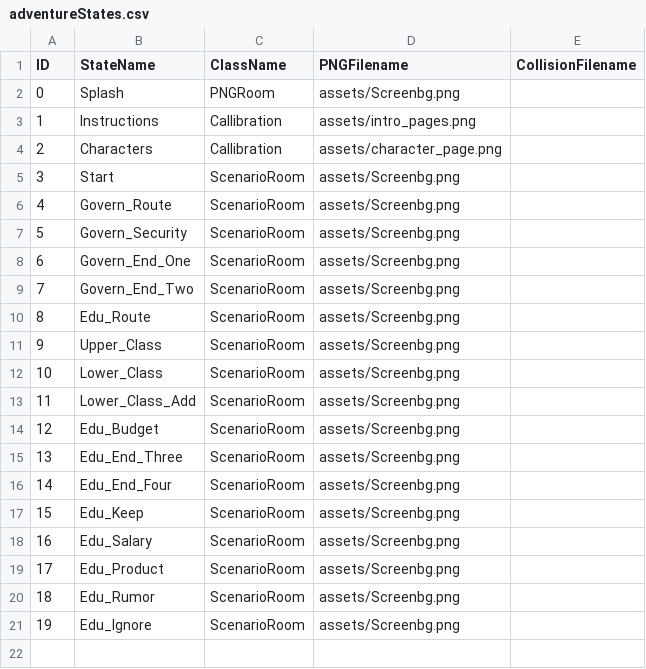
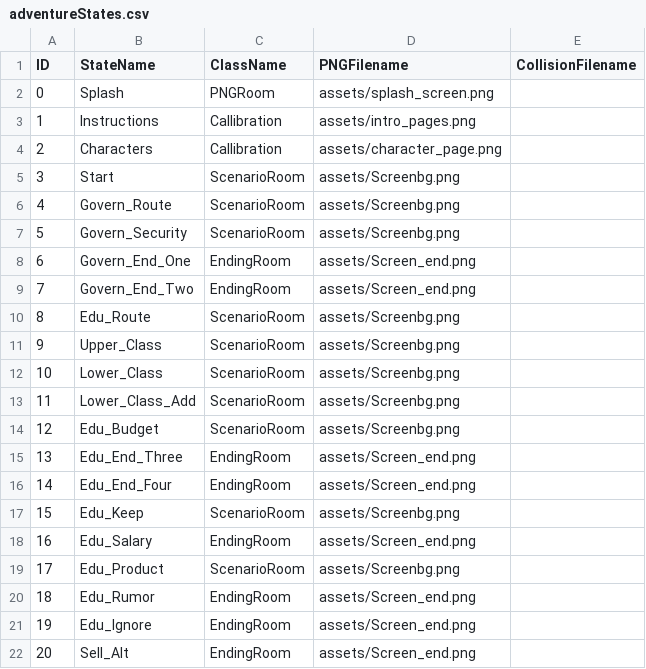
Before and after one commit to sngrasso/ThoughtFull, a CSV file: data/adventureStates.csv, drawn as a sheet.

```diff
--- a/data/adventureStates.csv
+++ b/data/adventureStates.csv
@@ -1,3 +1,3 @@
 ID,StateName,ClassName,PNGFilename,CollisionFilename
-0,Splash,PNGRoom,assets/Screenbg.png,
+0,Splash,PNGRoom,assets/splash_screen.png,
 1,Instructions,Callibration,assets/intro_pages.png,
@@ -7,4 +7,4 @@ ID,StateName,ClassName,PNGFilename,CollisionFilename
 5,Govern_Security,ScenarioRoom,assets/Screenbg.png,
-6,Govern_End_One,ScenarioRoom,assets/Screenbg.png,
-7,Govern_End_Two,ScenarioRoom,assets/Screenbg.png,
+6,Govern_End_One,EndingRoom,assets/Screen_end.png,
+7,Govern_End_Two,EndingRoom,assets/Screen_end.png,
 8,Edu_Route,ScenarioRoom,assets/Screenbg.png,
@@ -14,8 +14,9 @@ ID,StateName,ClassName,PNGFilename,CollisionFilename
 12,Edu_Budget,ScenarioRoom,assets/Screenbg.png,
-13,Edu_End_Three,ScenarioRoom,assets/Screenbg.png,
-14,Edu_End_Four,ScenarioRoom,assets/Screenbg.png,
+13,Edu_End_Three,EndingRoom,assets/Screen_end.png,
+14,Edu_End_Four,EndingRoom,assets/Screen_end.png,
 15,Edu_Keep,ScenarioRoom,assets/Screenbg.png,
-16,Edu_Salary,ScenarioRoom,assets/Screenbg.png,
+16,Edu_Salary,EndingRoom,assets/Screen_end.png,
 17,Edu_Product,ScenarioRoom,assets/Screenbg.png,
-18,Edu_Rumor,ScenarioRoom,assets/Screenbg.png,
-19,Edu_Ignore,ScenarioRoom,assets/Screenbg.png,
+18,Edu_Rumor,EndingRoom,assets/Screen_end.png,
+19,Edu_Ignore,EndingRoom,assets/Screen_end.png,
+20,Sell_Alt,EndingRoom,assets/Screen_end.png,
```
Also changed, not shown: data/clickableLayout.csv, data/interactionTable.csv, 5 other files.
